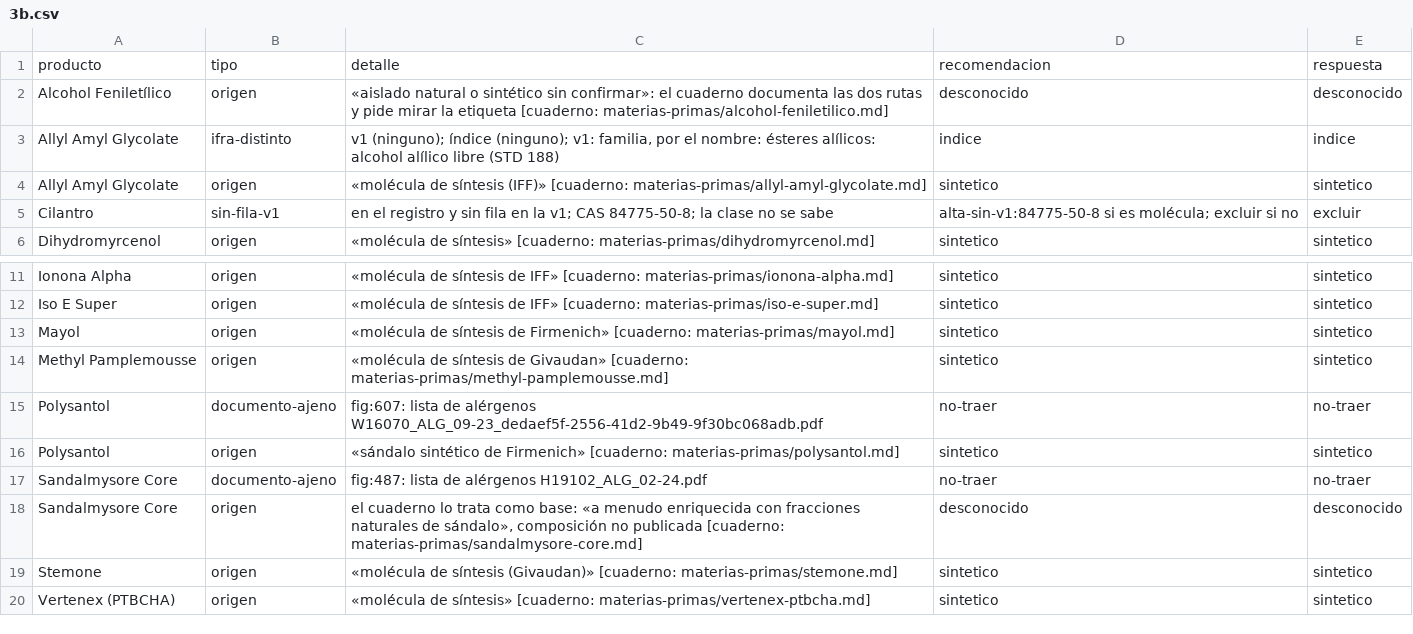
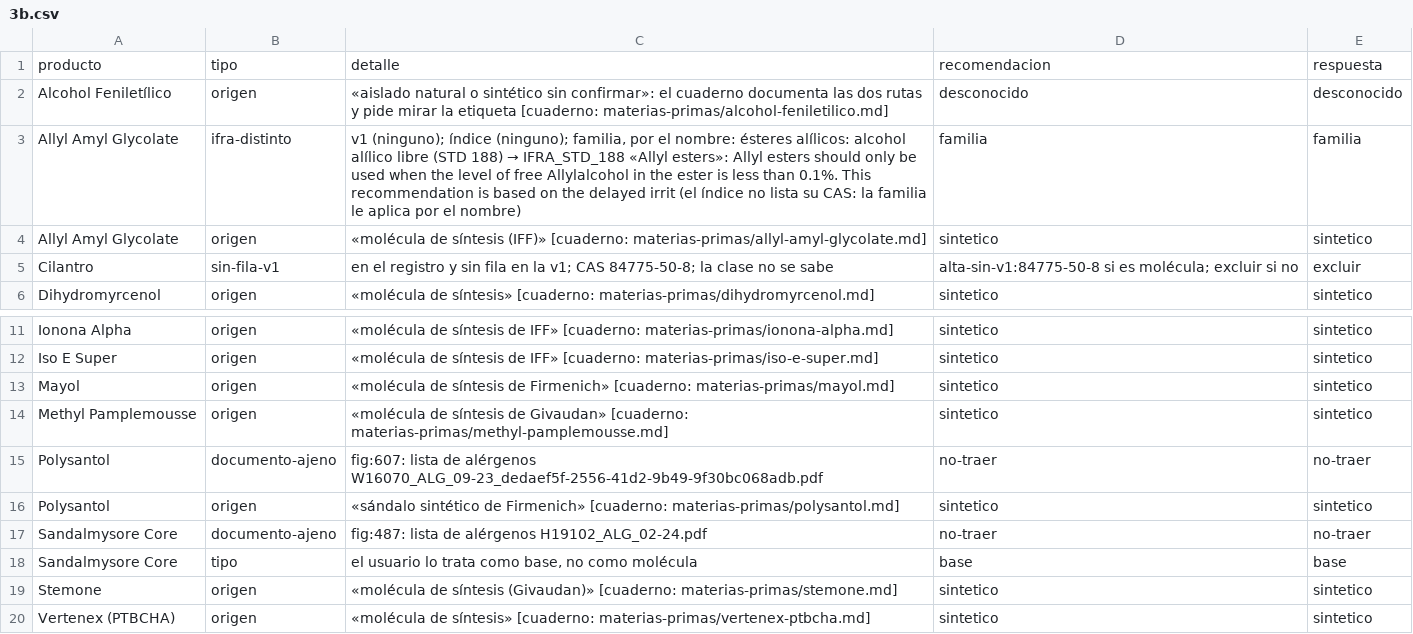
Before and after one commit to smortenax/perfumeria-app, a CSV file: datos/v2/conflictos/3b.csv, drawn as a sheet; only a part is shown, gaps mark what is left out.

```diff
--- a/datos/v2/conflictos/3b.csv
+++ b/datos/v2/conflictos/3b.csv
@@ -2,3 +2,3 @@ producto,tipo,detalle,recomendacion,respuesta
 Alcohol Feniletílico,origen,«aislado natural o sintético sin confirmar»: el cuaderno documenta las dos rutas y pide mirar la etiqueta [cuaderno: materias-primas/alcohol-feniletilico.md],desconocido,desconocido
-Allyl Amyl Glycolate,ifra-distinto,"v1 (ninguno); índice (ninguno); v1: familia, por el nombre: ésteres alílicos: alcohol alílico libre (STD 188)",indice,indice
+Allyl Amyl Glycolate,ifra-distinto,"v1 (ninguno); índice (ninguno); familia, por el nombre: ésteres alílicos: alcohol alílico libre (STD 188) → IFRA_STD_188 «Allyl esters»: Allyl esters should only be used when the level of free Allylalcohol in the ester is less than 0.1%. This recommendation is based on the delayed irrit (el índice no lista su CAS: la familia le aplica por el nombre)",familia,familia
 Allyl Amyl Glycolate,origen,«molécula de síntesis (IFF)» [cuaderno: materias-primas/allyl-amyl-glycolate.md],sintetico,sintetico
@@ -17,3 +17,3 @@ Polysantol,origen,«sándalo sintético de Firmenich» [cuaderno: materias-prima
 Sandalmysore Core,documento-ajeno,fig:487: lista de alérgenos H19102_ALG_02-24.pdf,no-traer,no-traer
-Sandalmysore Core,origen,"el cuaderno lo trata como base: «a menudo enriquecida con fracciones naturales de sándalo», composición no publicada [cuaderno: materias-primas/sandalmysore-core.md]",desconocido,desconocido
+Sandalmysore Core,tipo,"el usuario lo trata como base, no como molécula",base,base
 Stemone,origen,«molécula de síntesis (Givaudan)» [cuaderno: materias-primas/stemone.md],sintetico,sintetico
```
Also changed, not shown: datos/v2/grupo-miembros.csv, datos/v2/materiales.csv, 15 other files.
